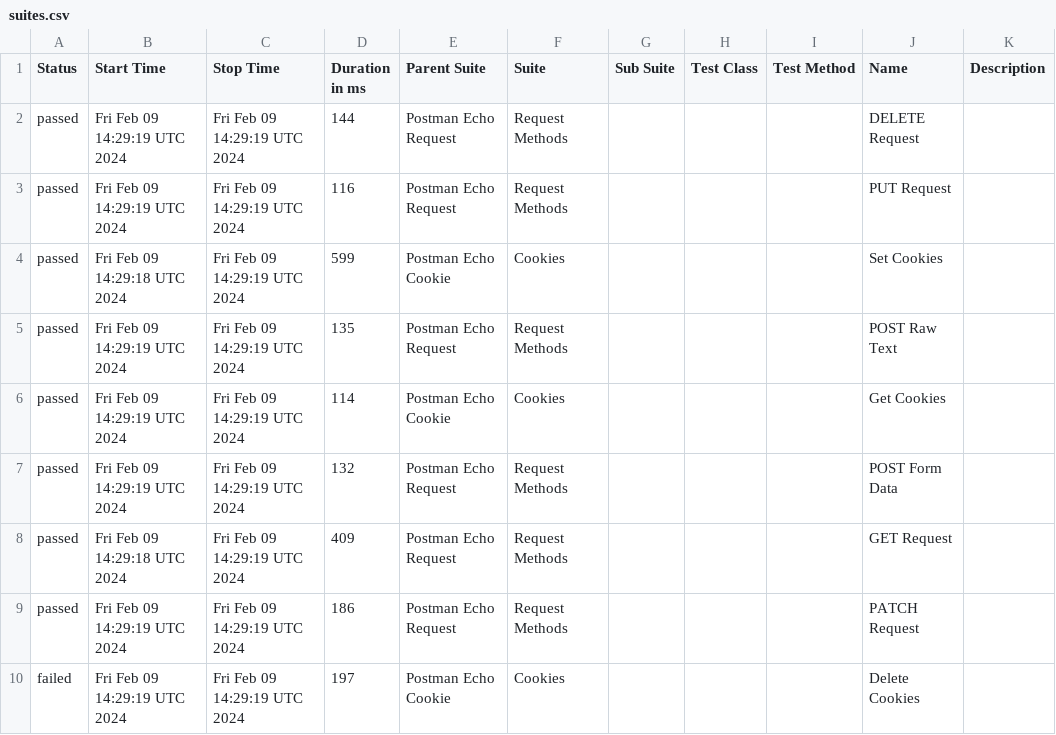
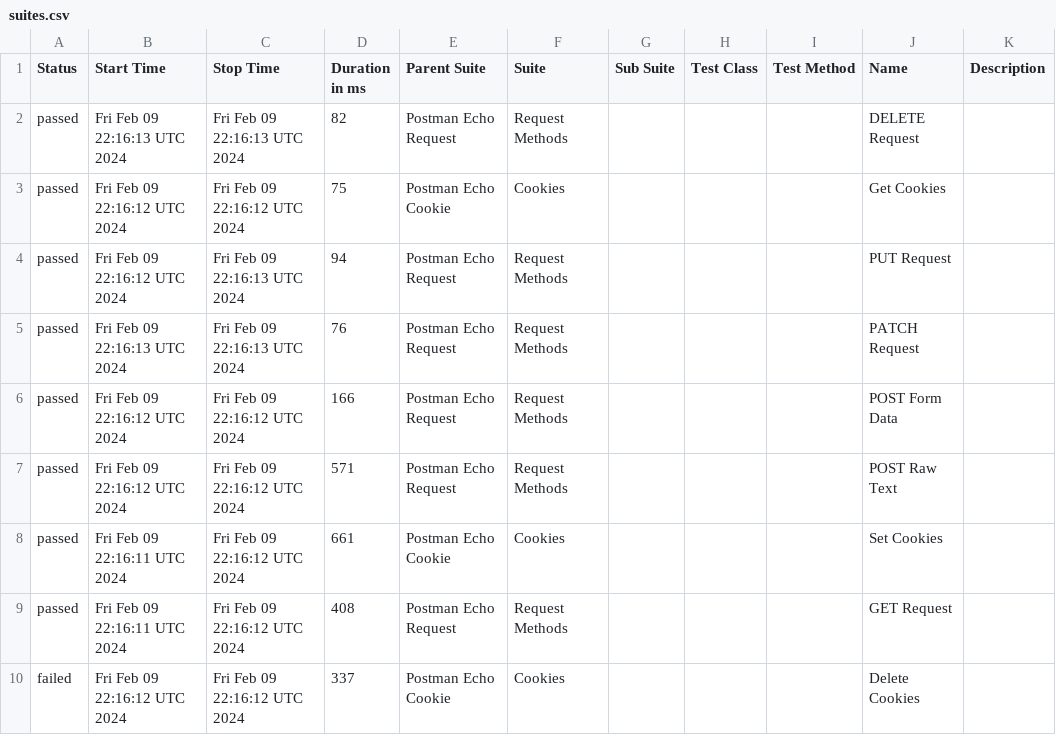
Before and after one commit to Valiantsin2021/Newman-parallel-run, a CSV file: data/suites.csv, drawn as a sheet.

```diff
--- a/data/suites.csv
+++ b/data/suites.csv
@@ -1,10 +1,10 @@
 "Status","Start Time","Stop Time","Duration in ms","Parent Suite","Suite","Sub Suite","Test Class","Test Method","Name","Description"
-"passed","Fri Feb 09 14:29:19 UTC 2024","Fri Feb 09 14:29:19 UTC 2024","144","Postman Echo Request","Request Methods","","","","DELETE Request",""
-"passed","Fri Feb 09 14:29:19 UTC 2024","Fri Feb 09 14:29:19 UTC 2024","116","Postman Echo Request","Request Methods","","","","PUT Request",""
-"passed","Fri Feb 09 14:29:18 UTC 2024","Fri Feb 09 14:29:19 UTC 2024","599","Postman Echo Cookie","Cookies","","","","Set Cookies",""
-"passed","Fri Feb 09 14:29:19 UTC 2024","Fri Feb 09 14:29:19 UTC 2024","135","Postman Echo Request","Request Methods","","","","POST Raw Text",""
-"passed","Fri Feb 09 14:29:19 UTC 2024","Fri Feb 09 14:29:19 UTC 2024","114","Postman Echo Cookie","Cookies","","","","Get Cookies",""
-"passed","Fri Feb 09 14:29:19 UTC 2024","Fri Feb 09 14:29:19 UTC 2024","132","Postman Echo Request","Request Methods","","","","POST Form Data",""
-"passed","Fri Feb 09 14:29:18 UTC 2024","Fri Feb 09 14:29:19 UTC 2024","409","Postman Echo Request","Request Methods","","","","GET Request",""
-"passed","Fri Feb 09 14:29:19 UTC 2024","Fri Feb 09 14:29:19 UTC 2024","186","Postman Echo Request","Request Methods","","","","PATCH Request",""
-"failed","Fri Feb 09 14:29:19 UTC 2024","Fri Feb 09 14:29:19 UTC 2024","197","Postman Echo Cookie","Cookies","","","","Delete Cookies",""
+"passed","Fri Feb 09 22:16:13 UTC 2024","Fri Feb 09 22:16:13 UTC 2024","82","Postman Echo Request","Request Methods","","","","DELETE Request",""
+"passed","Fri Feb 09 22:16:12 UTC 2024","Fri Feb 09 22:16:12 UTC 2024","75","Postman Echo Cookie","Cookies","","","","Get Cookies",""
+"passed","Fri Feb 09 22:16:12 UTC 2024","Fri Feb 09 22:16:13 UTC 2024","94","Postman Echo Request","Request Methods","","","","PUT Request",""
+"passed","Fri Feb 09 22:16:13 UTC 2024","Fri Feb 09 22:16:13 UTC 2024","76","Postman Echo Request","Request Methods","","","","PATCH Request",""
+"passed","Fri Feb 09 22:16:12 UTC 2024","Fri Feb 09 22:16:12 UTC 2024","166","Postman Echo Request","Request Methods","","","","POST Form Data",""
+"passed","Fri Feb 09 22:16:12 UTC 2024","Fri Feb 09 22:16:12 UTC 2024","571","Postman Echo Request","Request Methods","","","","POST Raw Text",""
+"passed","Fri Feb 09 22:16:11 UTC 2024","Fri Feb 09 22:16:12 UTC 2024","661","Postman Echo Cookie","Cookies","","","","Set Cookies",""
+"passed","Fri Feb 09 22:16:11 UTC 2024","Fri Feb 09 22:16:12 UTC 2024","408","Postman Echo Request","Request Methods","","","","GET Request",""
+"failed","Fri Feb 09 22:16:12 UTC 2024","Fri Feb 09 22:16:12 UTC 2024","337","Postman Echo Cookie","Cookies","","","","Delete Cookies",""
```
Also changed, not shown: data/behaviors.csv, 56 other files.
